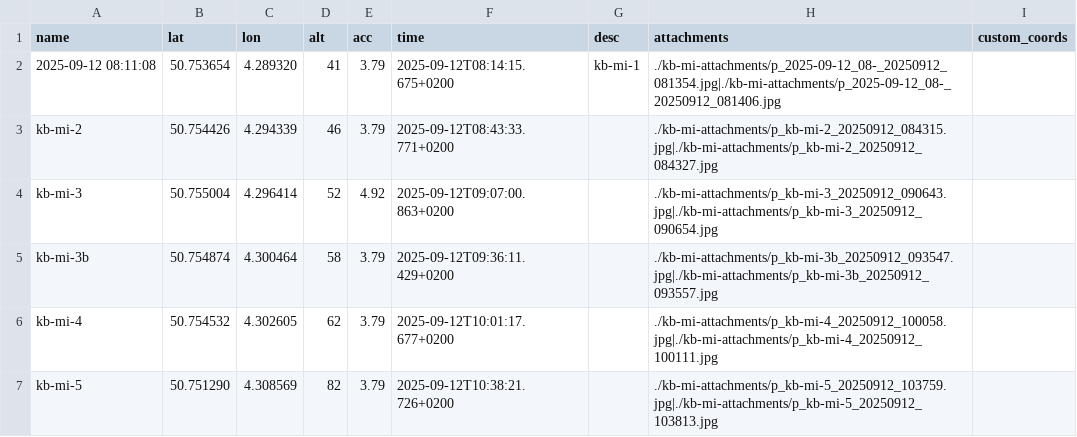
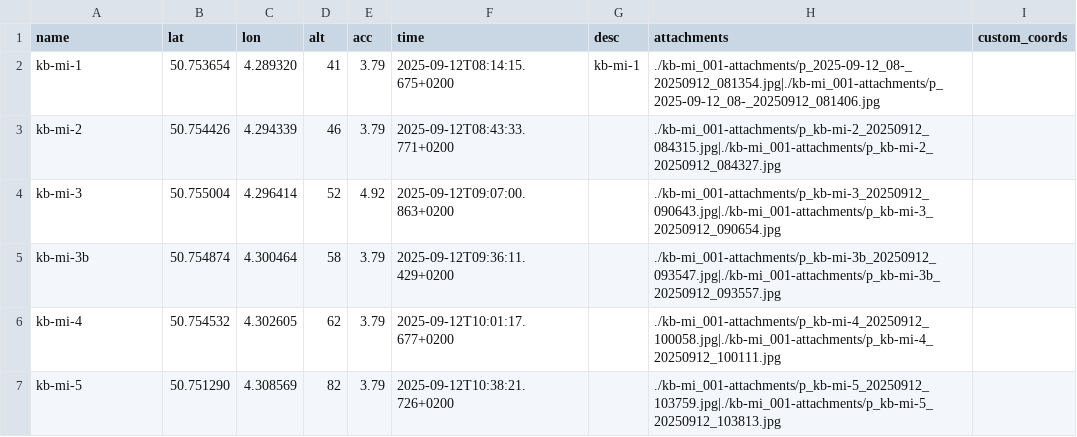
Before and after one commit to inbo/ehs_kesterbeek_2024, a CSV file: data/locaties/extern/kb-mi.csv, drawn as a sheet.

```diff
--- a/data/locaties/extern/kb-mi.csv
+++ b/data/locaties/extern/kb-mi.csv
@@ -1,7 +1,7 @@
 "name","lat","lon","alt","acc","time","desc","attachments","custom_coords"
-"2025-09-12 08:11:08","50.753654","4.289320","41","3.79","2025-09-12T08:14:15.675+0200","kb-mi-1","./kb-mi-attachments/p_2025-09-12_08-_20250912_081354.jpg|./kb-mi-attachments/p_2025-09-12_08-_20250912_081406.jpg",""
-"kb-mi-2","50.754426","4.294339","46","3.79","2025-09-12T08:43:33.771+0200","","./kb-mi-attachments/p_kb-mi-2_20250912_084315.jpg|./kb-mi-attachments/p_kb-mi-2_20250912_084327.jpg",""
-"kb-mi-3","50.755004","4.296414","52","4.92","2025-09-12T09:07:00.863+0200","","./kb-mi-attachments/p_kb-mi-3_20250912_090643.jpg|./kb-mi-attachments/p_kb-mi-3_20250912_090654.jpg",""
-"kb-mi-3b","50.754874","4.300464","58","3.79","2025-09-12T09:36:11.429+0200","","./kb-mi-attachments/p_kb-mi-3b_20250912_093547.jpg|./kb-mi-attachments/p_kb-mi-3b_20250912_093557.jpg",""
-"kb-mi-4","50.754532","4.302605","62","3.79","2025-09-12T10:01:17.677+0200","","./kb-mi-attachments/p_kb-mi-4_20250912_100058.jpg|./kb-mi-attachments/p_kb-mi-4_20250912_100111.jpg",""
-"kb-mi-5","50.751290","4.308569","82","3.79","2025-09-12T10:38:21.726+0200","","./kb-mi-attachments/p_kb-mi-5_20250912_103759.jpg|./kb-mi-attachments/p_kb-mi-5_20250912_103813.jpg",""
+"kb-mi-1","50.753654","4.289320","41","3.79","2025-09-12T08:14:15.675+0200","kb-mi-1","./kb-mi_001-attachments/p_2025-09-12_08-_20250912_081354.jpg|./kb-mi_001-attachments/p_2025-09-12_08-_20250912_081406.jpg",""
+"kb-mi-2","50.754426","4.294339","46","3.79","2025-09-12T08:43:33.771+0200","","./kb-mi_001-attachments/p_kb-mi-2_20250912_084315.jpg|./kb-mi_001-attachments/p_kb-mi-2_20250912_084327.jpg",""
+"kb-mi-3","50.755004","4.296414","52","4.92","2025-09-12T09:07:00.863+0200","","./kb-mi_001-attachments/p_kb-mi-3_20250912_090643.jpg|./kb-mi_001-attachments/p_kb-mi-3_20250912_090654.jpg",""
+"kb-mi-3b","50.754874","4.300464","58","3.79","2025-09-12T09:36:11.429+0200","","./kb-mi_001-attachments/p_kb-mi-3b_20250912_093547.jpg|./kb-mi_001-attachments/p_kb-mi-3b_20250912_093557.jpg",""
+"kb-mi-4","50.754532","4.302605","62","3.79","2025-09-12T10:01:17.677+0200","","./kb-mi_001-attachments/p_kb-mi-4_20250912_100058.jpg|./kb-mi_001-attachments/p_kb-mi-4_20250912_100111.jpg",""
+"kb-mi-5","50.751290","4.308569","82","3.79","2025-09-12T10:38:21.726+0200","","./kb-mi_001-attachments/p_kb-mi-5_20250912_103759.jpg|./kb-mi_001-attachments/p_kb-mi-5_20250912_103813.jpg",""
```
Also changed, not shown: 7 other files.
